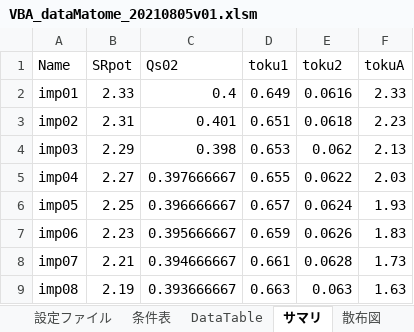
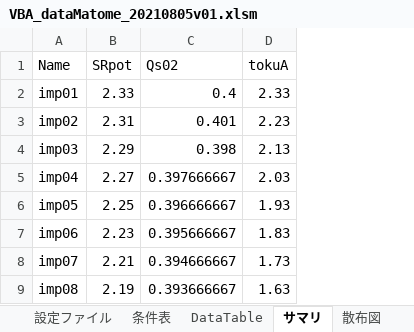
Before and after one commit to sakurataiko1/mysite001, an Excel workbook: tmp/tmp_20210801/VBA_dataMatome_20210805v01.xlsm, sheet サマリ, drawn as a sheet; values as stored, in another font and other column widths than the file's, no borders; charts and pictures not drawn; the diff names each change by its address in the sheet, - before the commit and + after, or states it on an @@ line.

Commit message:
Add files via upload

```diff
--- a/tmp/tmp_20210801/VBA_dataMatome_20210805v01.xlsm (sheet サマリ)
+++ b/tmp/tmp_20210801/VBA_dataMatome_20210805v01.xlsm (sheet サマリ)
-column D (toku1), rows 2-9: 0.649 | 0.651 | 0.653 | 0.655 | 0.657 | 0.659 | 0.661 | 0.663
-column E (toku2), rows 2-9: 0.0616 | 0.0618 | 0.062 | 0.0622 | 0.0624 | 0.0626 | 0.0628 | 0.063
```
Also changed, not shown: sheet グラフ作成, charts or pictures.
